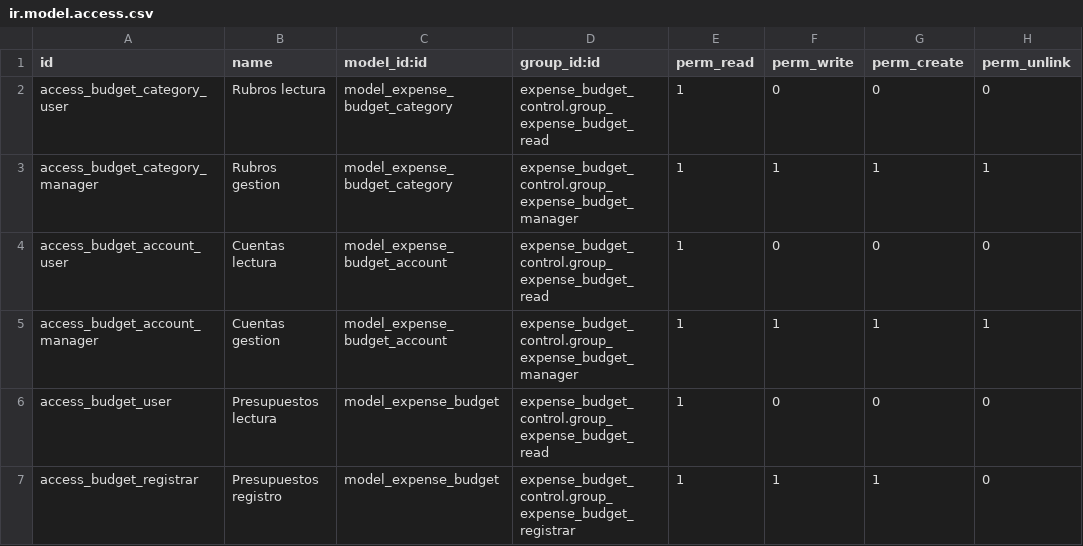
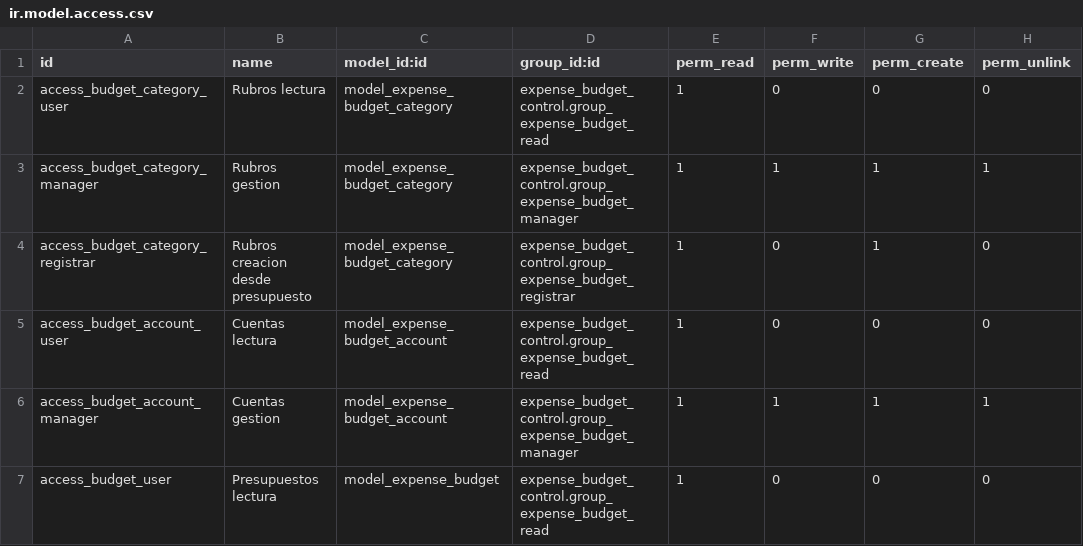
Before and after one commit to midrovom/theme_prime_custom, a CSV file: expense_budget_control/security/ir.model.access.csv, drawn as a sheet; only a part is shown; the shorter side is filled out with more unchanged rows.

```diff
--- a/expense_budget_control/security/ir.model.access.csv
+++ b/expense_budget_control/security/ir.model.access.csv
@@ -3,2 +3,3 @@ access_budget_category_user,Rubros lectura,model_expense_budget_category,expense
 access_budget_category_manager,Rubros gestion,model_expense_budget_category,expense_budget_control.group_expense_budget_manager,1,1,1,1
+access_budget_category_registrar,Rubros creacion desde presupuesto,model_expense_budget_category,expense_budget_control.group_expense_budget_registrar,1,0,1,0
 access_budget_account_user,Cuentas lectura,model_expense_budget_account,expense_budget_control.group_expense_budget_read,1,0,0,0
```
Also changed, not shown: 5 other files.
